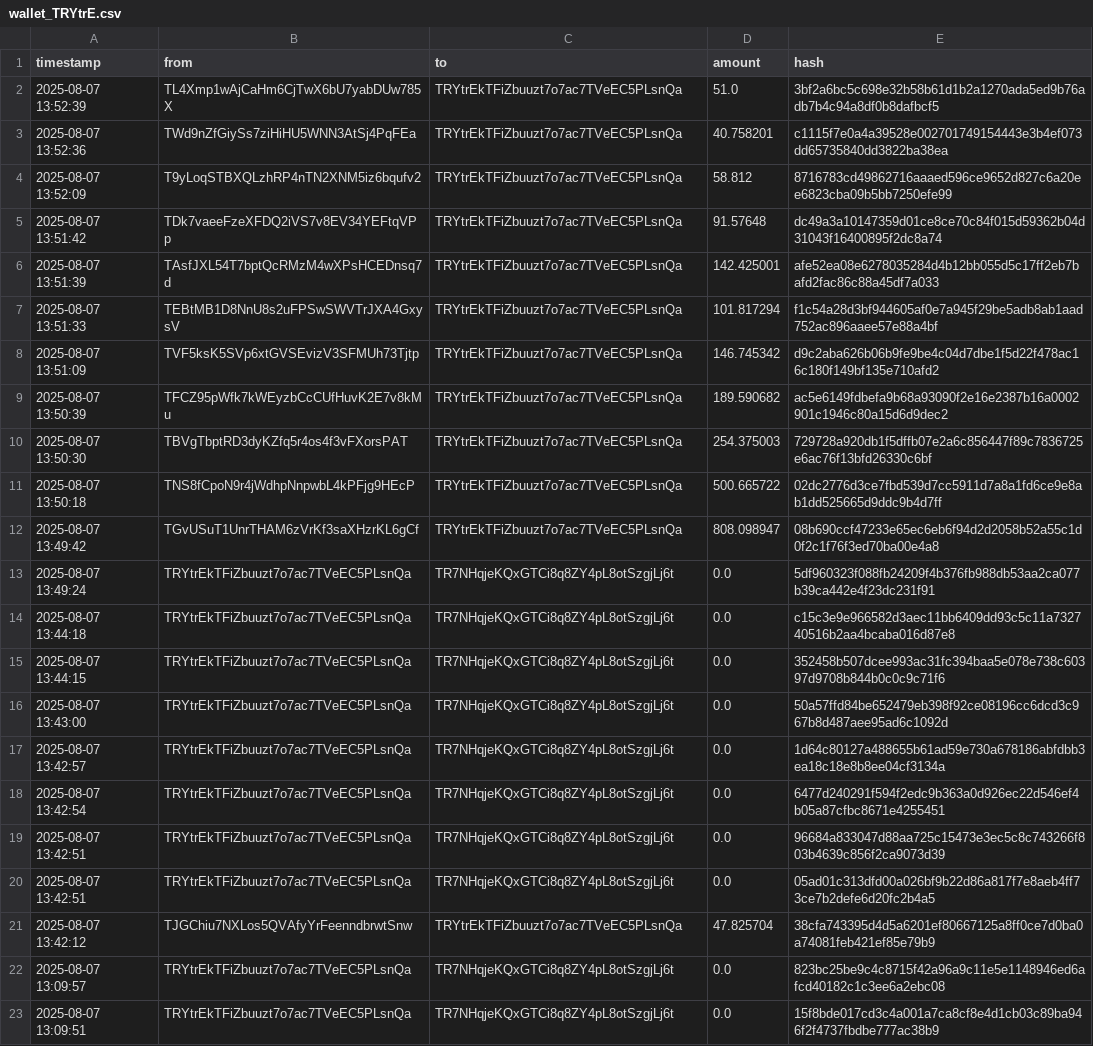
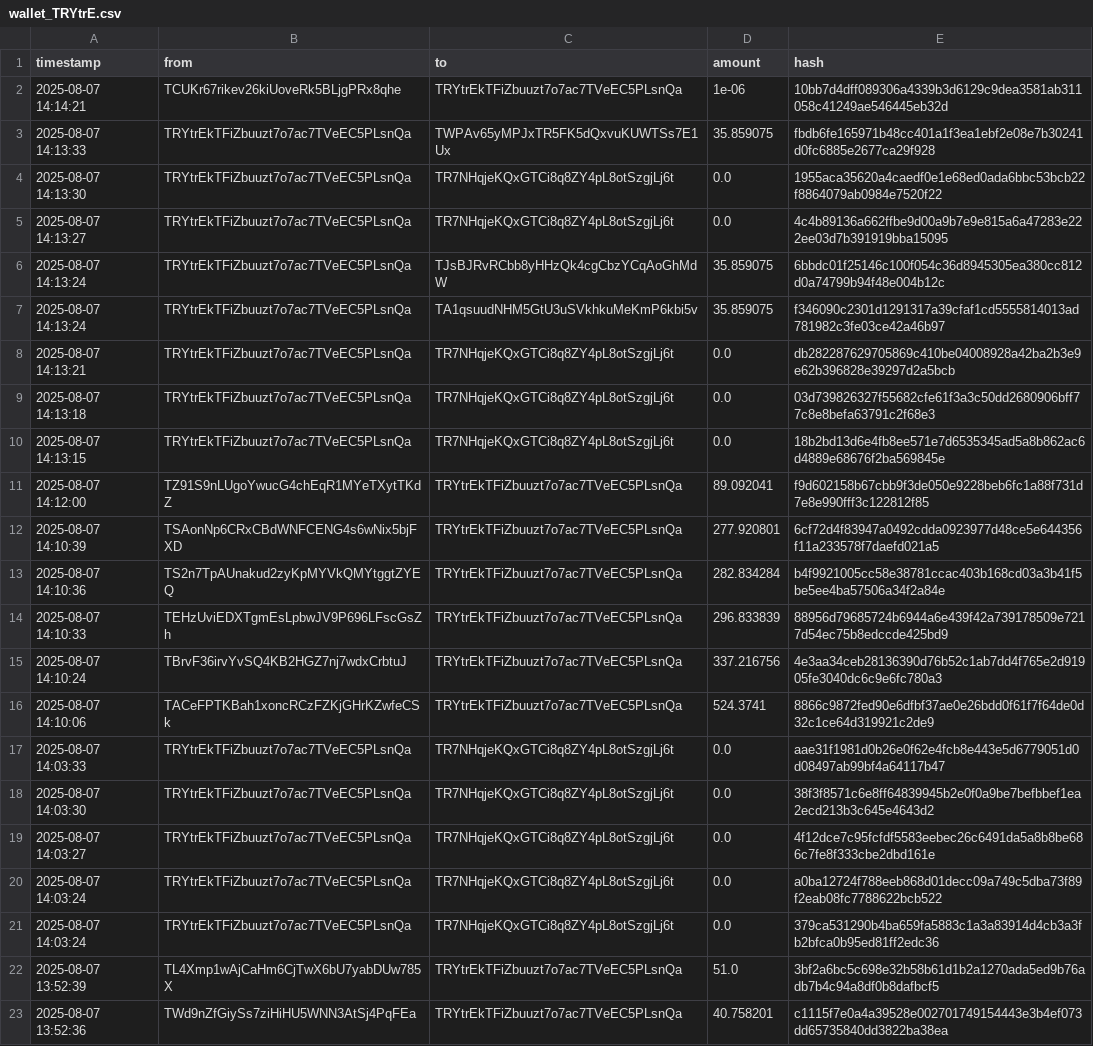
Before and after one commit to Lexsuss/tron-wallet-monitor, a CSV file: data/wallet_TRYtrE.csv, drawn as a sheet; only a part is shown; the shorter side is filled out with more unchanged rows.

```diff
--- a/data/wallet_TRYtrE.csv
+++ b/data/wallet_TRYtrE.csv
@@ -1,2 +1,22 @@
 timestamp,from,to,amount,hash
+2025-08-07 14:14:21,TCUKr67rikev26kiUoveRk5BLjgPRx8qhe,TRYtrEkTFiZbuuzt7o7ac7TVeEC5PLsnQa,1e-06,10bb7d4dff089306a4339b3d6129c9dea3581ab311058c41249ae546445eb32d
+2025-08-07 14:13:33,TRYtrEkTFiZbuuzt7o7ac7TVeEC5PLsnQa,TWPAv65yMPJxTR5FK5dQxvuKUWTSs7E1Ux,35.859075,fbdb6fe165971b48cc401a1f3ea1ebf2e08e7b30241d0fc6885e2677ca29f928
+2025-08-07 14:13:30,TRYtrEkTFiZbuuzt7o7ac7TVeEC5PLsnQa,TR7NHqjeKQxGTCi8q8ZY4pL8otSzgjLj6t,0.0,1955aca35620a4caedf0e1e68ed0ada6bbc53bcb22f8864079ab0984e7520f22
+2025-08-07 14:13:27,TRYtrEkTFiZbuuzt7o7ac7TVeEC5PLsnQa,TR7NHqjeKQxGTCi8q8ZY4pL8otSzgjLj6t,0.0,4c4b89136a662ffbe9d00a9b7e9e815a6a47283e222ee03d7b391919bba15095
+2025-08-07 14:13:24,TRYtrEkTFiZbuuzt7o7ac7TVeEC5PLsnQa,TJsBJRvRCbb8yHHzQk4cgCbzYCqAoGhMdW,35.859075,6bbdc01f25146c100f054c36d8945305ea380cc812d0a74799b94f48e004b12c
+2025-08-07 14:13:24,TRYtrEkTFiZbuuzt7o7ac7TVeEC5PLsnQa,TA1qsuudNHM5GtU3uSVkhkuMeKmP6kbi5v,35.859075,f346090c2301d1291317a39cfaf1cd5555814013ad781982c3fe03ce42a46b97
+2025-08-07 14:13:21,TRYtrEkTFiZbuuzt7o7ac7TVeEC5PLsnQa,TR7NHqjeKQxGTCi8q8ZY4pL8otSzgjLj6t,0.0,db282287629705869c410be04008928a42ba2b3e9e62b396828e39297d2a5bcb
+2025-08-07 14:13:18,TRYtrEkTFiZbuuzt7o7ac7TVeEC5PLsnQa,TR7NHqjeKQxGTCi8q8ZY4pL8otSzgjLj6t,0.0,03d739826327f55682cfe61f3a3c50dd2680906bff77c8e8befa63791c2f68e3
+2025-08-07 14:13:15,TRYtrEkTFiZbuuzt7o7ac7TVeEC5PLsnQa,TR7NHqjeKQxGTCi8q8ZY4pL8otSzgjLj6t,0.0,18b2bd13d6e4fb8ee571e7d6535345ad5a8b862ac6d4889e68676f2ba569845e
+2025-08-07 14:12:00,TZ91S9nLUgoYwucG4chEqR1MYeTXytTKdZ,TRYtrEkTFiZbuuzt7o7ac7TVeEC5PLsnQa,89.092041,f9d602158b67cbb9f3de050e9228beb6fc1a88f731d7e8e990fff3c122812f85
+2025-08-07 14:10:39,TSAonNp6CRxCBdWNFCENG4s6wNix5bjFXD,TRYtrEkTFiZbuuzt7o7ac7TVeEC5PLsnQa,277.920801,6cf72d4f83947a0492cdda0923977d48ce5e644356f11a233578f7daefd021a5
+2025-08-07 14:10:36,TS2n7TpAUnakud2zyKpMYVkQMYtggtZYEQ,TRYtrEkTFiZbuuzt7o7ac7TVeEC5PLsnQa,282.834284,b4f9921005cc58e38781ccac403b168cd03a3b41f5be5ee4ba57506a34f2a84e
+2025-08-07 14:10:33,TEHzUviEDXTgmEsLpbwJV9P696LFscGsZh,TRYtrEkTFiZbuuzt7o7ac7TVeEC5PLsnQa,296.833839,88956d79685724b6944a6e439f42a739178509e7217d54ec75b8edccde425bd9
+2025-08-07 14:10:24,TBrvF36irvYvSQ4KB2HGZ7nj7wdxCrbtuJ,TRYtrEkTFiZbuuzt7o7ac7TVeEC5PLsnQa,337.216756,4e3aa34ceb28136390d76b52c1ab7dd4f765e2d91905fe3040dc6c9e6fc780a3
+2025-08-07 14:10:06,TACeFPTKBah1xoncRCzFZKjGHrKZwfeCSk,TRYtrEkTFiZbuuzt7o7ac7TVeEC5PLsnQa,524.3741,8866c9872fed90e6dfbf37ae0e26bdd0f61f7f64de0d32c1ce64d319921c2de9
+2025-08-07 14:03:33,TRYtrEkTFiZbuuzt7o7ac7TVeEC5PLsnQa,TR7NHqjeKQxGTCi8q8ZY4pL8otSzgjLj6t,0.0,aae31f1981d0b26e0f62e4fcb8e443e5d6779051d0d08497ab99bf4a64117b47
+2025-08-07 14:03:30,TRYtrEkTFiZbuuzt7o7ac7TVeEC5PLsnQa,TR7NHqjeKQxGTCi8q8ZY4pL8otSzgjLj6t,0.0,38f3f8571c6e8ff64839945b2e0f0a9be7befbbef1ea2ecd213b3c645e4643d2
+2025-08-07 14:03:27,TRYtrEkTFiZbuuzt7o7ac7TVeEC5PLsnQa,TR7NHqjeKQxGTCi8q8ZY4pL8otSzgjLj6t,0.0,4f12dce7c95fcfdf5583eebec26c6491da5a8b8be686c7fe8f333cbe2dbd161e
+2025-08-07 14:03:24,TRYtrEkTFiZbuuzt7o7ac7TVeEC5PLsnQa,TR7NHqjeKQxGTCi8q8ZY4pL8otSzgjLj6t,0.0,a0ba12724f788eeb868d01decc09a749c5dba73f89f2eab08fc7788622bcb522
+2025-08-07 14:03:24,TRYtrEkTFiZbuuzt7o7ac7TVeEC5PLsnQa,TR7NHqjeKQxGTCi8q8ZY4pL8otSzgjLj6t,0.0,379ca531290b4ba659fa5883c1a3a83914d4cb3a3fb2bfca0b95ed81ff2edc36
 2025-08-07 13:52:39,TL4Xmp1wAjCaHm6CjTwX6bU7yabDUw785X,TRYtrEkTFiZbuuzt7o7ac7TVeEC5PLsnQa,51.0,3bf2a6bc5c698e32b58b61d1b2a1270ada5ed9b76adb7b4c94a8df0b8dafbcf5
```
